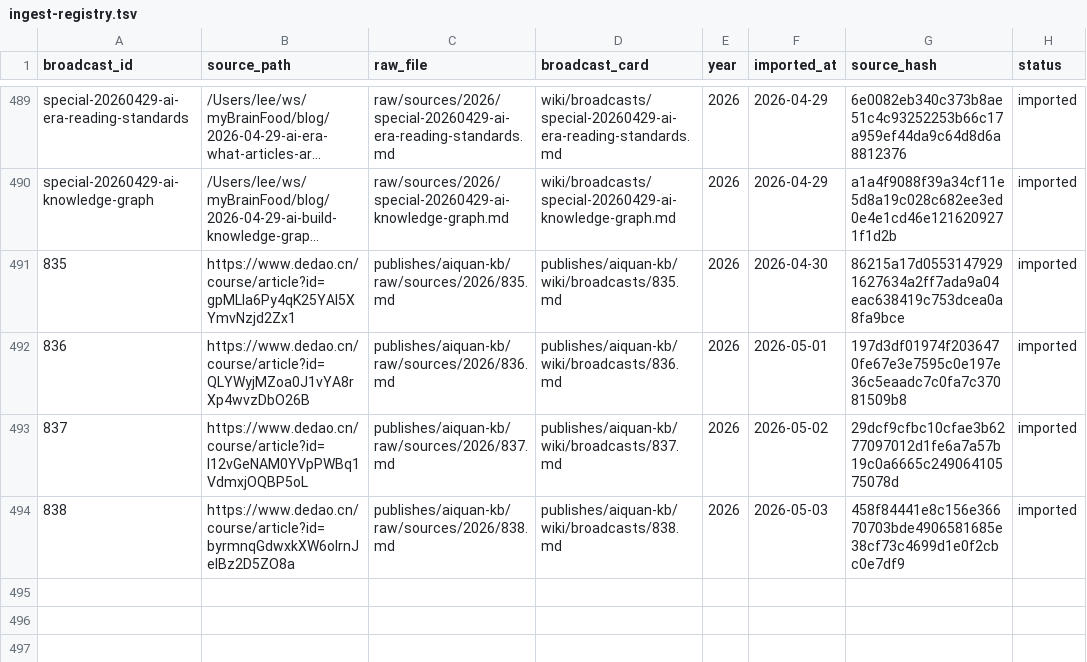
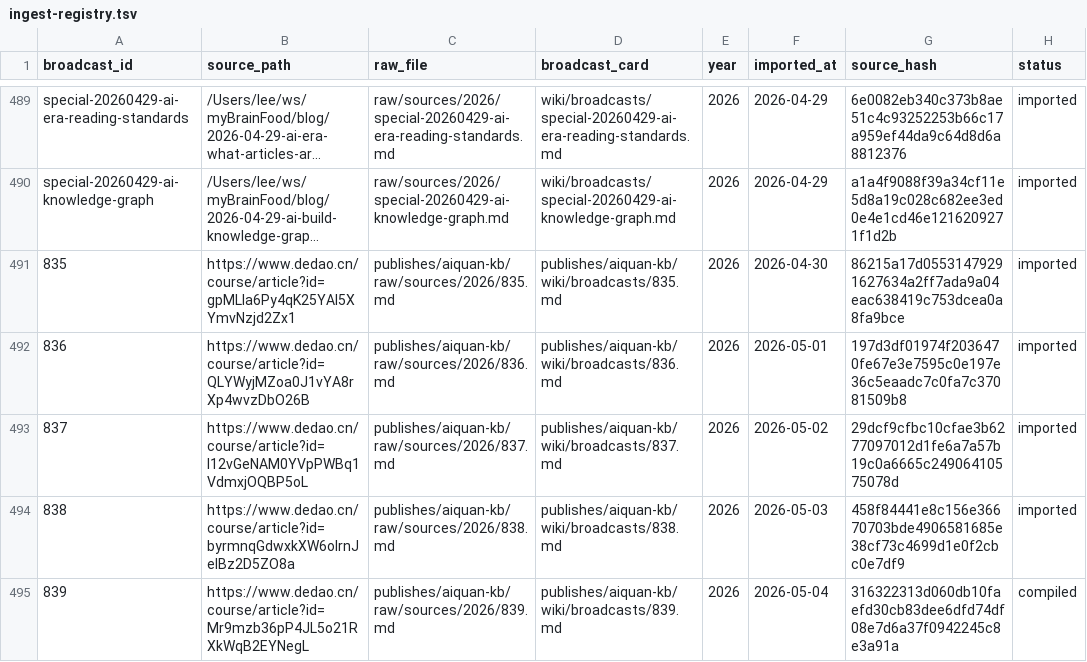
Before and after one commit to slee124565/aiquan-kb, a TSV file: raw/ingest-registry.tsv, drawn as a sheet; only a part is shown, gaps mark what is left out; long unchanged cells end in …; the diff names each change by its address in the sheet, - before the commit and + after, or states it on an @@ line.

Commit message:
chore: daily Dedao update 2026-05-04

```diff
--- a/raw/ingest-registry.tsv
+++ b/raw/ingest-registry.tsv
+row 495: 839 | https://www.dedao.cn/course/article?id=Mr9mzb36pP4JL5o21RXkWqB2EYNegL | publishes/aiquan-kb/raw/sources/2026/839.md | publishes/aiquan-kb/wiki/broadcasts/839.md | 2026 | 2026-05-04 | 316322313d060db10faefd30cb83dee6dfd74df08e7d6a37f0942245c8e3a91a | compiled
```
Also changed, not shown: 11 other files.
